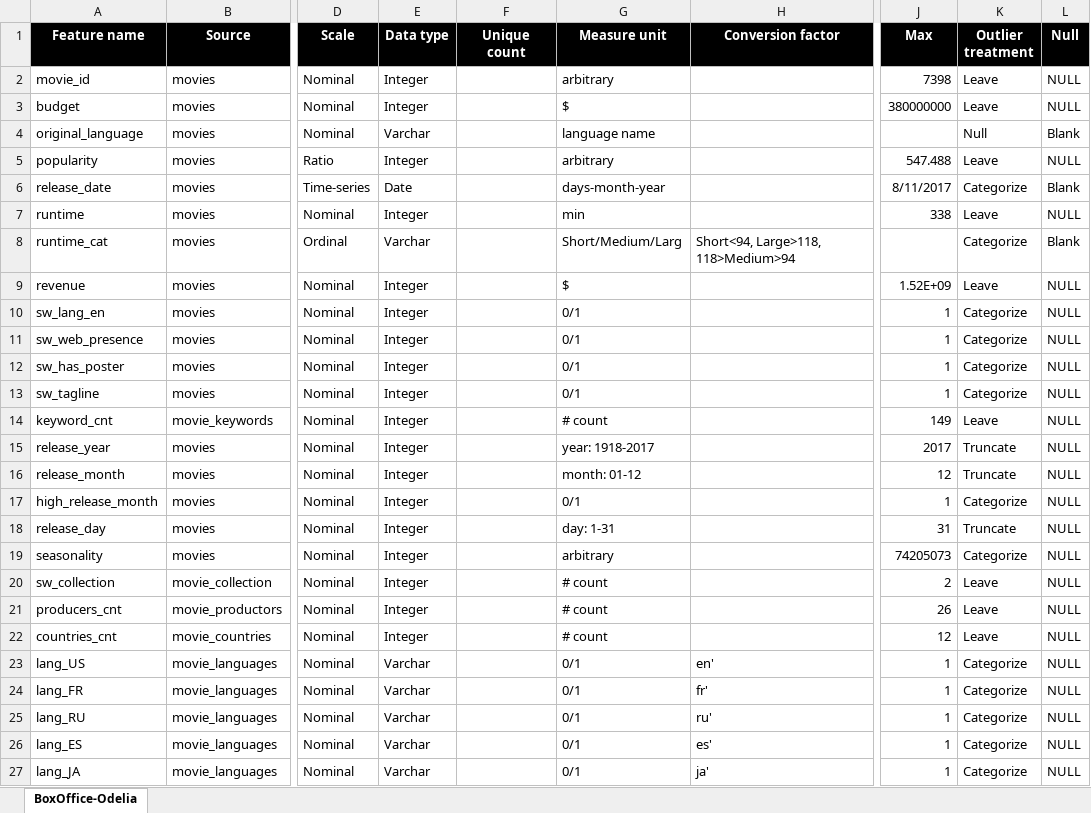
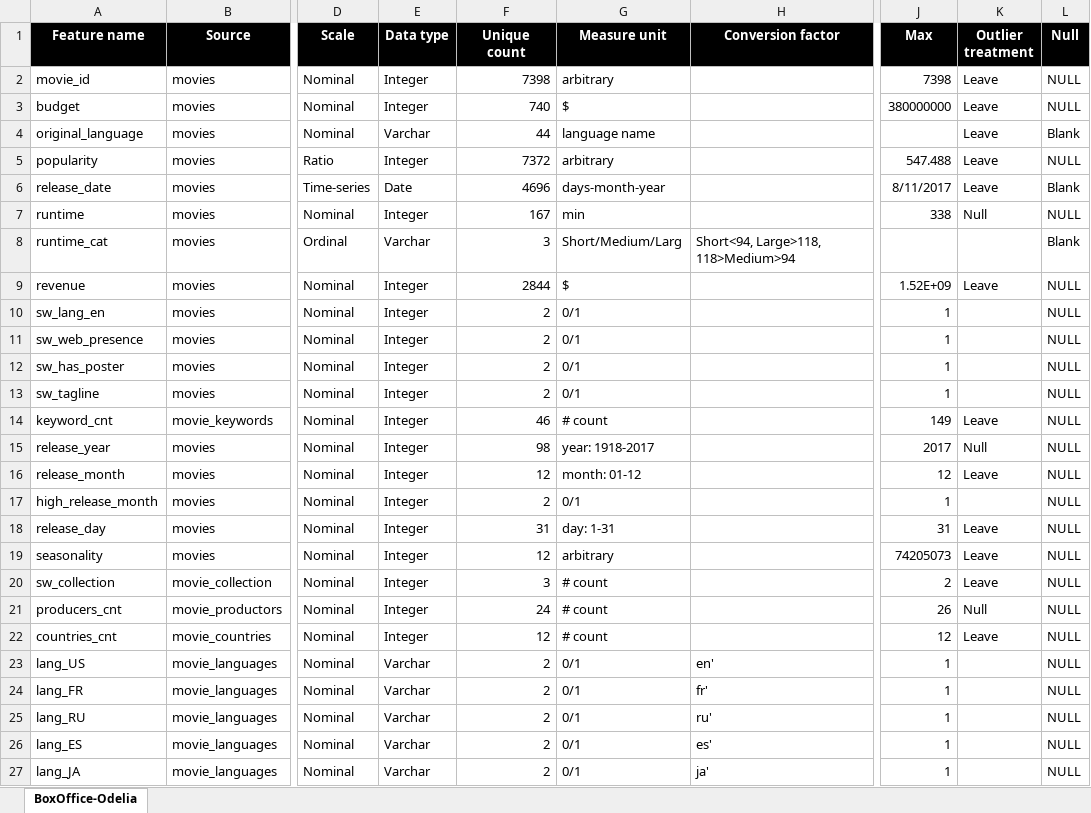
Before and after one commit to mouhadeb/DataScience, an Excel workbook: stats/Data Retrieval Protocol.xlsx, sheet BoxOffice-Odelia, drawn as a sheet; only a part is shown, gaps mark what is left out; values as stored, in another font and other column widths than the file's, no borders; the diff covers the shown part only; the diff names each change by its address in the sheet, - before the commit and + after, or states it on an @@ line.

```diff
--- a/stats/Data Retrieval Protocol.xlsx (sheet BoxOffice-Odelia)
+++ b/stats/Data Retrieval Protocol.xlsx (sheet BoxOffice-Odelia)
-F2 (Unique count): (empty)
+F2 (Unique count): 7398
-F3 (Unique count): (empty)
+F3 (Unique count): 740
-F4 (Unique count): (empty)
+F4 (Unique count): 44
-K4 (Outlier treatment): Null
+K4 (Outlier treatment): Leave
-F5 (Unique count): (empty)
+F5 (Unique count): 7372
-F6 (Unique count): (empty)
+F6 (Unique count): 4696
-K6 (Outlier treatment): Categorize
+K6 (Outlier treatment): Leave
-F7 (Unique count): (empty)
+F7 (Unique count): 167
-K7 (Outlier treatment): Leave
+K7 (Outlier treatment): Null
-F8 (Unique count): (empty)
+F8 (Unique count): 3
-K8 (Outlier treatment): Categorize
+K8 (Outlier treatment): (empty)
-F9 (Unique count): (empty)
+F9 (Unique count): 2844
-F10:F13 (Unique count): (empty)
+F10:F13 (Unique count): 2
-K10:K13 (Outlier treatment): Categorize
+K10:K13 (Outlier treatment): (empty)
-F14 (Unique count): (empty)
+F14 (Unique count): 46
-F15 (Unique count): (empty)
+F15 (Unique count): 98
-K15 (Outlier treatment): Truncate
+K15 (Outlier treatment): Null
-F16 (Unique count): (empty)
+F16 (Unique count): 12
-K16 (Outlier treatment): Truncate
+K16 (Outlier treatment): Leave
-F17 (Unique count): (empty)
+F17 (Unique count): 2
-K17 (Outlier treatment): Categorize
+K17 (Outlier treatment): (empty)
-F18 (Unique count): (empty)
+F18 (Unique count): 31
-K18 (Outlier treatment): Truncate
+K18 (Outlier treatment): Leave
-F19 (Unique count): (empty)
+F19 (Unique count): 12
-K19 (Outlier treatment): Categorize
+K19 (Outlier treatment): Leave
-F20 (Unique count): (empty)
+F20 (Unique count): 3
-F21 (Unique count): (empty)
+F21 (Unique count): 24
-K21 (Outlier treatment): Leave
+K21 (Outlier treatment): Null
-F22 (Unique count): (empty)
+F22 (Unique count): 12
-F23:F27 (Unique count): (empty)
+F23:F27 (Unique count): 2
-K23:K27 (Outlier treatment): Categorize
+K23:K27 (Outlier treatment): (empty)
```
Also changed, not shown: 2 added rows and 156 edited cells elsewhere in this sheet, 7 other files.
